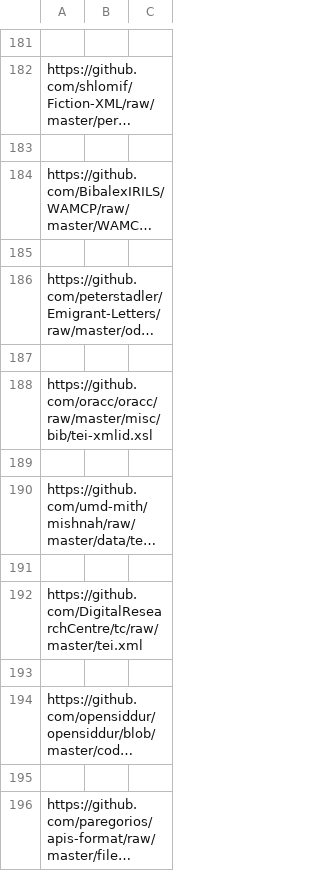
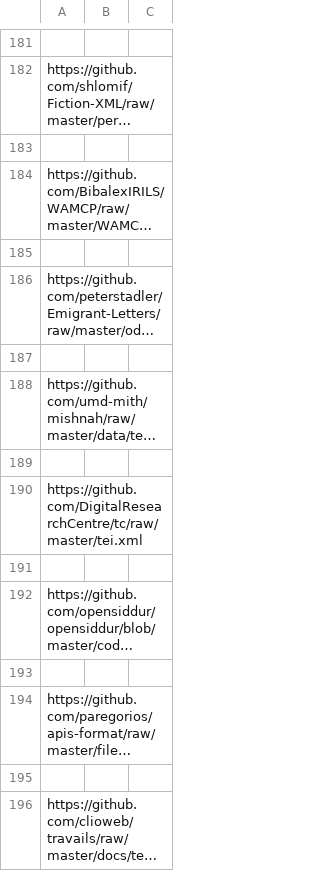
Before and after one commit to stuartyeates/sampler, a CSV file: TEI/content.csv, drawn as a sheet; only a part is shown, gaps mark what is left out; the shorter side is filled out with more unchanged rows; long unchanged cells end in …; the diff names each change by its address in the sheet, - before the commit and + after, or states it on an @@ line.

Commit message:
not TEI

```diff
--- a/TEI/content.csv
+++ b/TEI/content.csv
-row 188: https://github.com/oracc/oracc/raw/master/misc/bib/tei-xmlid.xsl
-row 189: (empty)
```
